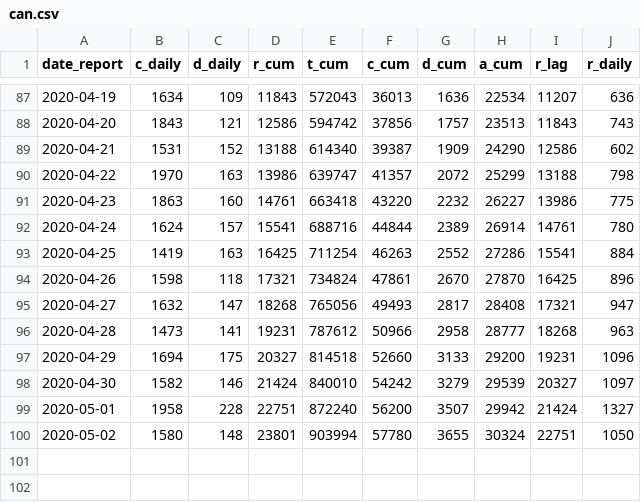
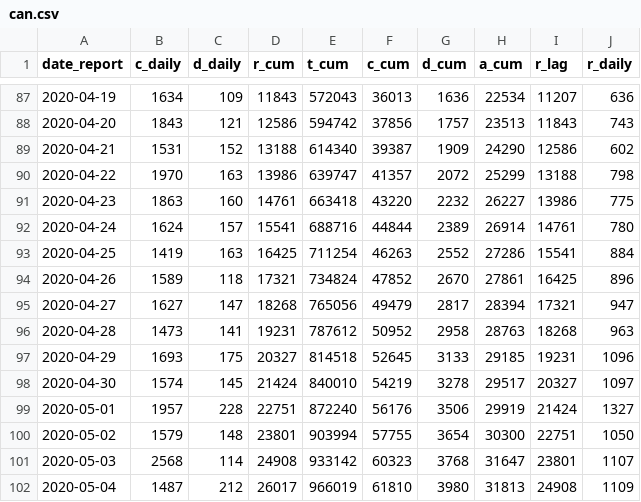
Before and after one commit to Kuan-Liu/canada_dash, a CSV file: docs/data/can.csv, drawn as a sheet; only a part is shown, gaps mark what is left out.

```diff
--- a/docs/data/can.csv
+++ b/docs/data/can.csv
@@ -93,8 +93,10 @@
 2020-04-25,1419,163,16425,711254,46263,2552,27286,15541,884
-2020-04-26,1598,118,17321,734824,47861,2670,27870,16425,896
-2020-04-27,1632,147,18268,765056,49493,2817,28408,17321,947
-2020-04-28,1473,141,19231,787612,50966,2958,28777,18268,963
-2020-04-29,1694,175,20327,814518,52660,3133,29200,19231,1096
-2020-04-30,1582,146,21424,840010,54242,3279,29539,20327,1097
-2020-05-01,1958,228,22751,872240,56200,3507,29942,21424,1327
-2020-05-02,1580,148,23801,903994,57780,3655,30324,22751,1050
+2020-04-26,1589,118,17321,734824,47852,2670,27861,16425,896
+2020-04-27,1627,147,18268,765056,49479,2817,28394,17321,947
+2020-04-28,1473,141,19231,787612,50952,2958,28763,18268,963
+2020-04-29,1693,175,20327,814518,52645,3133,29185,19231,1096
+2020-04-30,1574,145,21424,840010,54219,3278,29517,20327,1097
+2020-05-01,1957,228,22751,872240,56176,3506,29919,21424,1327
+2020-05-02,1579,148,23801,903994,57755,3654,30300,22751,1050
+2020-05-03,2568,114,24908,933142,60323,3768,31647,23801,1107
+2020-05-04,1487,212,26017,966019,61810,3980,31813,24908,1109
```
Also changed, not shown: docs/data/can_p.csv, docs/data/df_trajectory_can.csv, 7 other files.
